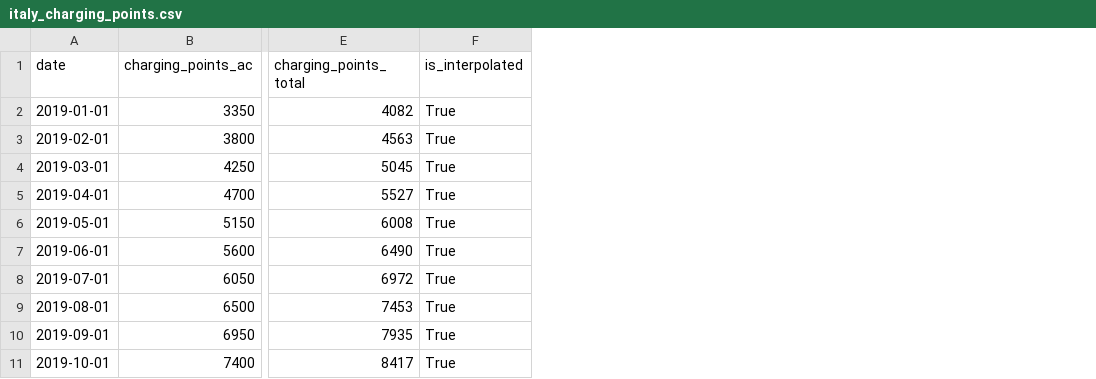
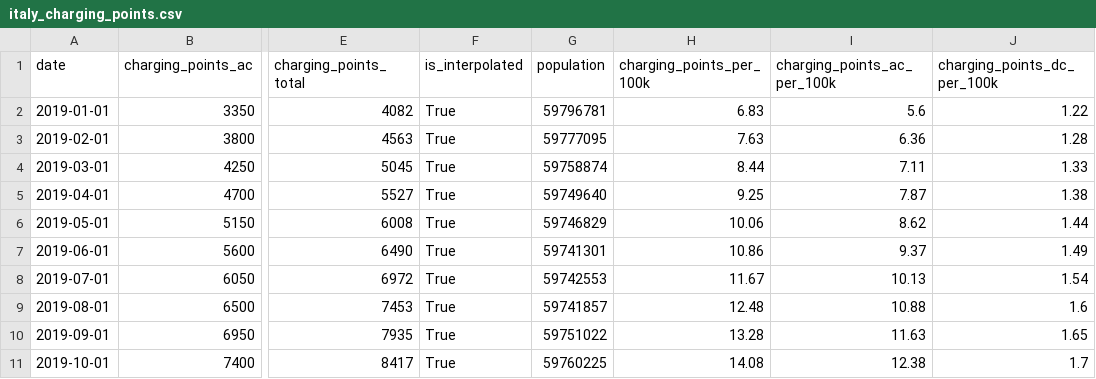
Before and after one commit to AlbertoSpezzapria/web-ds_ev-project, a CSV file: IT/interim/italy_charging_points.csv, drawn as a sheet; only a part is shown, gaps mark what is left out; the diff names each change by its address in the sheet, - before the commit and + after, or states it on an @@ line.

Commit message:
population series + derived feature CP_100k population

```diff
--- a/IT/interim/italy_charging_points.csv
+++ b/IT/interim/italy_charging_points.csv
+column G (population), rows 2-11: 59796781 | 59777095 | 59758874 | 59749640 | 59746829 | 59741301 | 59742553 | 59741857 | 59751022 | 59760225
+column H (charging_points_per_100k), rows 2-11: 6.83 | 7.63 | 8.44 | 9.25 | 10.06 | 10.86 | 11.67 | 12.48 | 13.28 | 14.08
+column I (charging_points_ac_per_100k), rows 2-11: 5.6 | 6.36 | 7.11 | 7.87 | 8.62 | 9.37 | 10.13 | 10.88 | 11.63 | 12.38
+column J (charging_points_dc_per_100k), rows 2-11: 1.22 | 1.28 | 1.33 | 1.38 | 1.44 | 1.49 | 1.54 | 1.6 | 1.65 | 1.7
```
Also changed, not shown: 6 other files.
